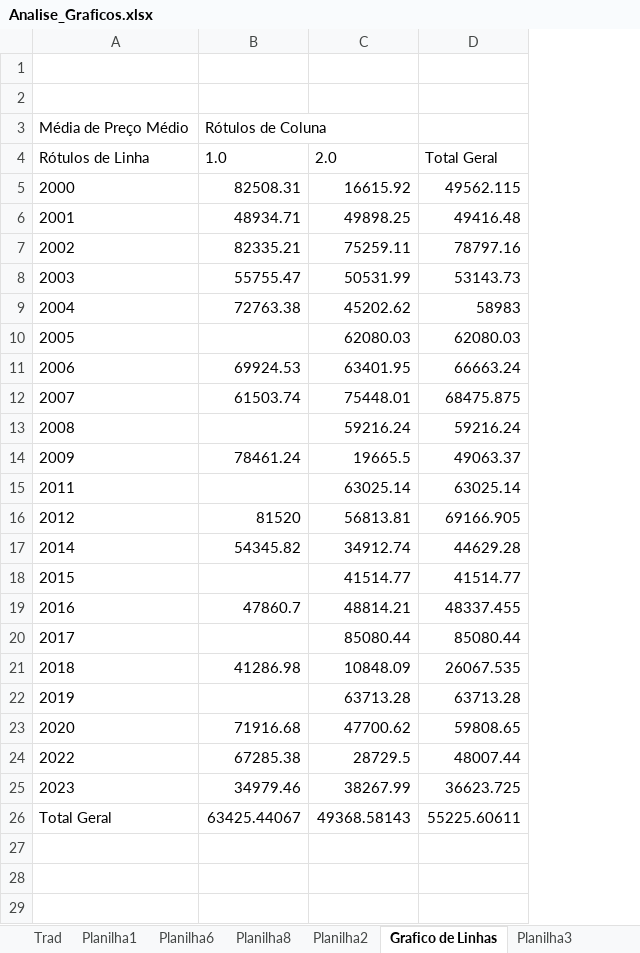
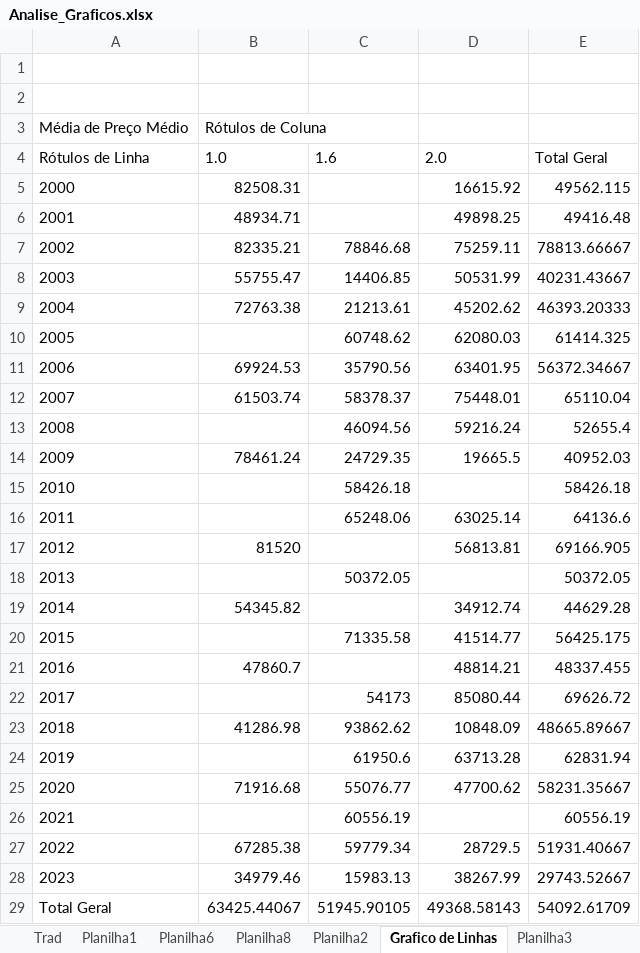
Before and after one commit to RafaelSPro/Estudo-do-Mercado-Automotivo, an Excel workbook: Analise_Graficos.xlsx, sheet Grafico de Linhas, drawn as a sheet; values as stored, in another font and other column widths than the file's, no borders; charts and pictures not drawn; removed rows and columns are numbered as before the commit, all else as after; the diff names each change by its address in the sheet, - before the commit and + after, or states it on an @@ line.

```diff
--- a/Analise_Graficos.xlsx (sheet Grafico de Linhas)
+++ b/Analise_Graficos.xlsx (sheet Grafico de Linhas)
+column C, rows 4-14: 1.6 |  |  | 78846.68 | 14406.85 | 21213.61 | 60748.62 | 35790.56 | 58378.37 | 46094.56 | 24729.35; row 16: 65248.06; rows 20-25: 71335.58 |  | 54173 | 93862.62 | 61950.6 | 55076.77; rows 27-29: 59779.34 | 15983.13 | 51945.90105
-column D, rows 4-26: Total Geral | 49562.115 | 49416.48 | 78797.16 | 53143.73 | 58983 | 62080.03 | 66663.24 | 68475.875 | 59216.24 | 49063.37 | 63025.14 | 69166.905 | 44629.28 | 41514.77 | 48337.455 | 85080.44 | 26067.535 | 63713.28 | 59808.65 | 48007.44 | 36623.725 | 55225.60611
+column E, rows 4-14: Total Geral | 49562.115 | 49416.48 | 78813.66667 | 40231.43667 | 46393.20333 | 61414.325 | 56372.34667 | 65110.04 | 52655.4 | 40952.03; rows 16-17: 64136.6 | 69166.905; rows 19-25: 44629.28 | 56425.175 | 48337.455 | 69626.72 | 48665.89667 | 62831.94 | 58231.35667; rows 27-29: 51931.40667 | 29743.52667 | 54092.61709
+row 15: 2010 |  | 58426.18 |  | 58426.18
+row 18: 2013 |  | 50372.05 |  | 50372.05
+row 26: 2021 |  | 60556.19 |  | 60556.19
```
Also changed, not shown: charts or pictures, 1 other file.
